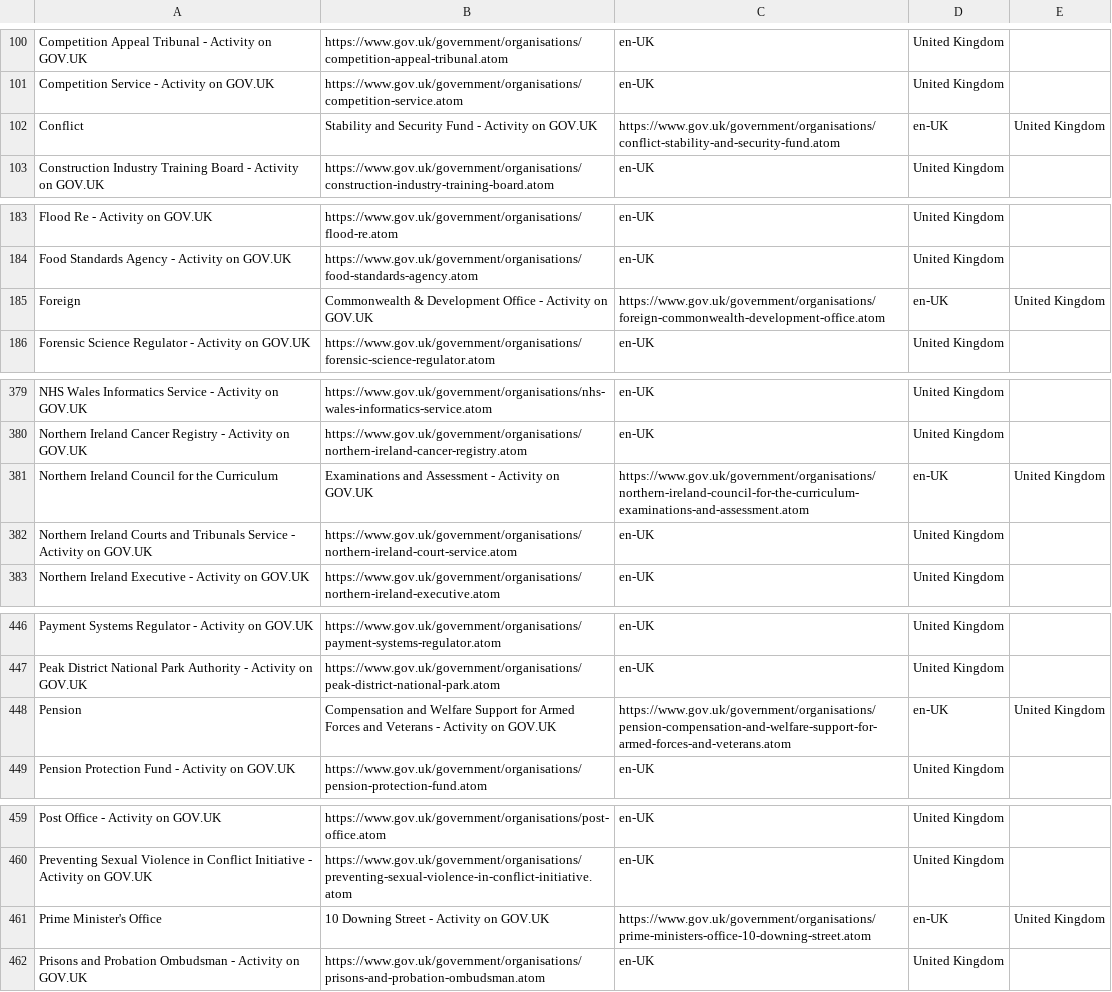
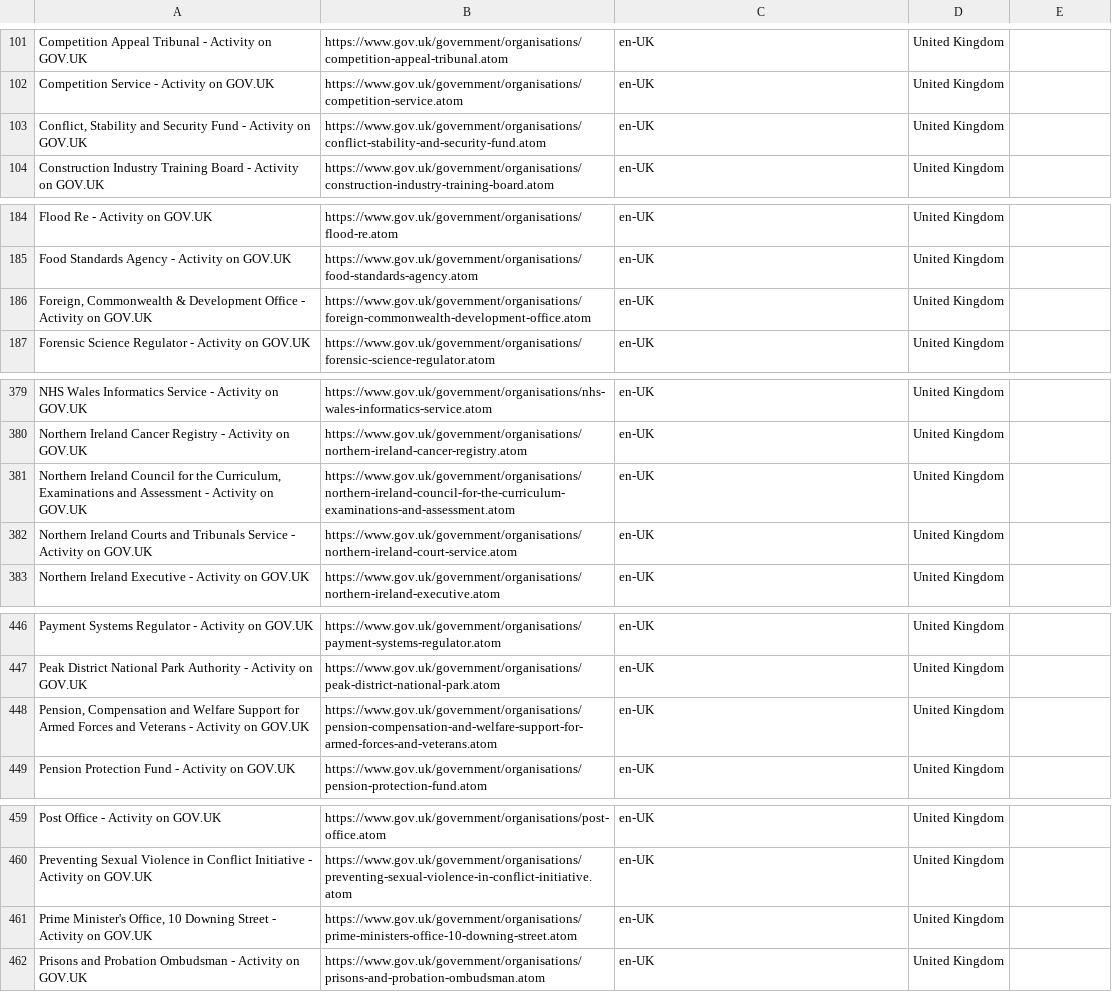
Before and after one commit to ThUnD3r-Gr33n/Slixfeed, a CSV file: datasets/governments/united_Kingdom.csv, drawn as a sheet; only a part is shown, gaps mark what is left out; the diff covers the shown part only.

Commit message:
Update united_Kingdom.csv

```diff
--- a/datasets/governments/united_Kingdom.csv
+++ b/datasets/governments/united_Kingdom.csv
@@ -101,3 +102,3 @@ Competition Appeal Tribunal - Activity on GOV.UK, https://www.gov.uk/government/
 Competition Service - Activity on GOV.UK, https://www.gov.uk/government/organisations/competition-service.atom, en-UK, United Kingdom
-Conflict, Stability and Security Fund - Activity on GOV.UK, https://www.gov.uk/government/organisations/conflict-stability-and-security-fund.atom, en-UK, United Kingdom
+"Conflict, Stability and Security Fund - Activity on GOV.UK", https://www.gov.uk/government/organisations/conflict-stability-and-security-fund.atom, en-UK, United Kingdom
 Construction Industry Training Board - Activity on GOV.UK, https://www.gov.uk/government/organisations/construction-industry-training-board.atom, en-UK, United Kingdom
@@ -184,3 +185,3 @@ Flood Re - Activity on GOV.UK, https://www.gov.uk/government/organisations/flood
 Food Standards Agency - Activity on GOV.UK, https://www.gov.uk/government/organisations/food-standards-agency.atom, en-UK, United Kingdom
-Foreign, Commonwealth & Development Office - Activity on GOV.UK, https://www.gov.uk/government/organisations/foreign-commonwealth-development-office.atom, en-UK, United Kingdom
+"Foreign, Commonwealth & Development Office - Activity on GOV.UK", https://www.gov.uk/government/organisations/foreign-commonwealth-development-office.atom, en-UK, United Kingdom
 Forensic Science Regulator - Activity on GOV.UK, https://www.gov.uk/government/organisations/forensic-science-regulator.atom, en-UK, United Kingdom
@@ -380,3 +380,3 @@ NHS Wales Informatics Service - Activity on GOV.UK, https://www.gov.uk/governmen
 Northern Ireland Cancer Registry - Activity on GOV.UK, https://www.gov.uk/government/organisations/northern-ireland-cancer-registry.atom, en-UK, United Kingdom
-Northern Ireland Council for the Curriculum, Examinations and Assessment - Activity on GOV.UK, https://www.gov.uk/government/organisations/northern-ireland-council-for-the-curriculum-examinations-and-assessment.atom, en-UK, United Kingdom
+"Northern Ireland Council for the Curriculum, Examinations and Assessment - Activity on GOV.UK", https://www.gov.uk/government/organisations/northern-ireland-council-for-the-curriculum-examinations-and-assessment.atom, en-UK, United Kingdom
 Northern Ireland Courts and Tribunals Service - Activity on GOV.UK, https://www.gov.uk/government/organisations/northern-ireland-court-service.atom, en-UK, United Kingdom
@@ -447,3 +447,3 @@ Payment Systems Regulator - Activity on GOV.UK, https://www.gov.uk/government/or
 Peak District National Park Authority - Activity on GOV.UK, https://www.gov.uk/government/organisations/peak-district-national-park.atom, en-UK, United Kingdom
-Pension, Compensation and Welfare Support for Armed Forces and Veterans - Activity on GOV.UK, https://www.gov.uk/government/organisations/pension-compensation-and-welfare-support-for-armed-forces-and-veterans.atom, en-UK, United Kingdom
+"Pension, Compensation and Welfare Support for Armed Forces and Veterans - Activity on GOV.UK", https://www.gov.uk/government/organisations/pension-compensation-and-welfare-support-for-armed-forces-and-veterans.atom, en-UK, United Kingdom
 Pension Protection Fund - Activity on GOV.UK, https://www.gov.uk/government/organisations/pension-protection-fund.atom, en-UK, United Kingdom
@@ -460,3 +460,3 @@ Post Office - Activity on GOV.UK, https://www.gov.uk/government/organisations/po
 Preventing Sexual Violence in Conflict Initiative - Activity on GOV.UK, https://www.gov.uk/government/organisations/preventing-sexual-violence-in-conflict-initiative.atom, en-UK, United Kingdom
-Prime Minister's Office, 10 Downing Street - Activity on GOV.UK, https://www.gov.uk/government/organisations/prime-ministers-office-10-downing-street.atom, en-UK, United Kingdom
+"Prime Minister's Office, 10 Downing Street - Activity on GOV.UK", https://www.gov.uk/government/organisations/prime-ministers-office-10-downing-street.atom, en-UK, United Kingdom
 Prisons and Probation Ombudsman - Activity on GOV.UK, https://www.gov.uk/government/organisations/prisons-and-probation-ombudsman.atom, en-UK, United Kingdom
```
Also changed, not shown: 8 added rows, 8 removed rows and 1 moved row elsewhere in this file.
